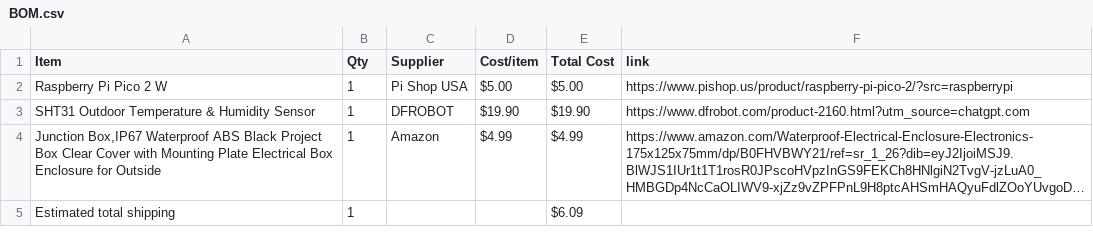
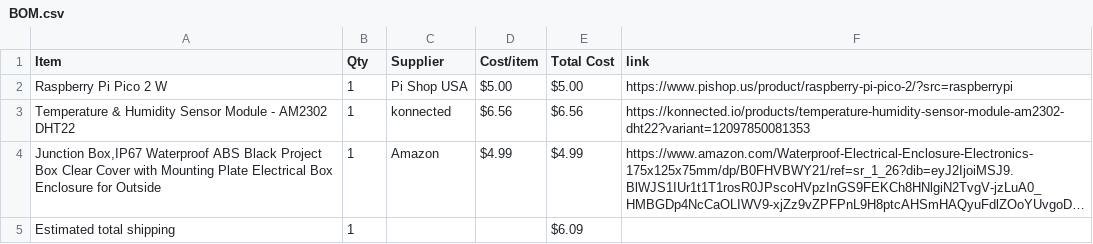
Before and after one commit to bsalsa2/garden-sensor, a CSV file: BOM.csv, drawn as a sheet; long unchanged cells end in …; removed rows and columns are numbered as before the commit, all else as after; the diff names each change by its address in the sheet, - before the commit and + after, or states it on an @@ line.

Commit message:
Sync Salsa 1 from Half Life

```diff
--- a/BOM.csv
+++ b/BOM.csv
-row 3: SHT31 Outdoor Temperature & Humidity Sensor | 1 | DFROBOT | $19.90 | $19.90 | https://www.dfrobot.com/product-2160.html?utm_source=chatgpt.com
+row 3: Temperature & Humidity Sensor Module - AM2302 DHT22 | 1 | konnected | $6.56 | $6.56 | https://konnected.io/products/temperature-humidity-sensor-module-am2302-dht22?variant=12097850081353
```
